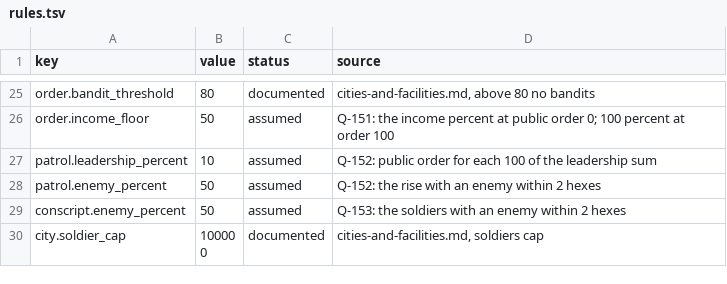
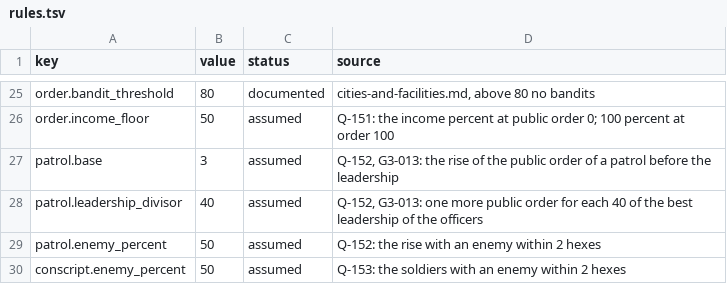
Before and after one commit to yksi7417/sanguodream, a TSV file: data/civil_war/rules.tsv, drawn as a sheet; only a part is shown, gaps mark what is left out; the shorter side is filled out with more unchanged rows; removed rows and columns are numbered as before the commit, all else as after; the diff names each change by its address in the sheet, - before the commit and + after, or states it on an @@ line.

```diff
--- a/data/civil_war/rules.tsv
+++ b/data/civil_war/rules.tsv
-row 27: patrol.leadership_percent | 10 | assumed | Q-152: public order for each 100 of the leadership sum
+row 27: patrol.base | 3 | assumed | Q-152, G3-013: the rise of the public order of a patrol before the leadership
+row 28: patrol.leadership_divisor | 40 | assumed | Q-152, G3-013: one more public order for each 40 of the best leadership of the officers
```
Also changed, not shown: data/placeholder/rules.tsv, 11 other files.
